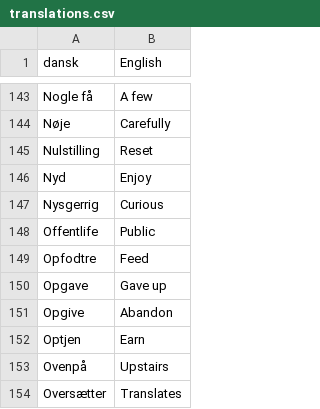
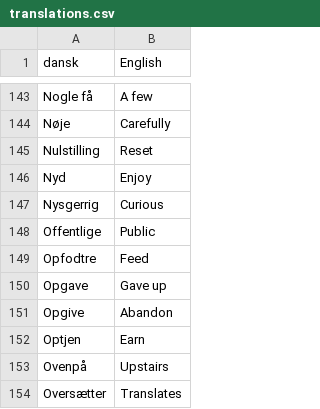
Before and after one commit to smithniels/Daily-Danish, a CSV file: translations.csv, drawn as a sheet; only a part is shown, gaps mark what is left out.

```diff
--- a/translations.csv
+++ b/translations.csv
@@ -147,3 +147,3 @@ Nyd,Enjoy
 Nysgerrig,Curious
-Offentlife,Public
+Offentlige,Public
 Opfodtre,Feed
```
